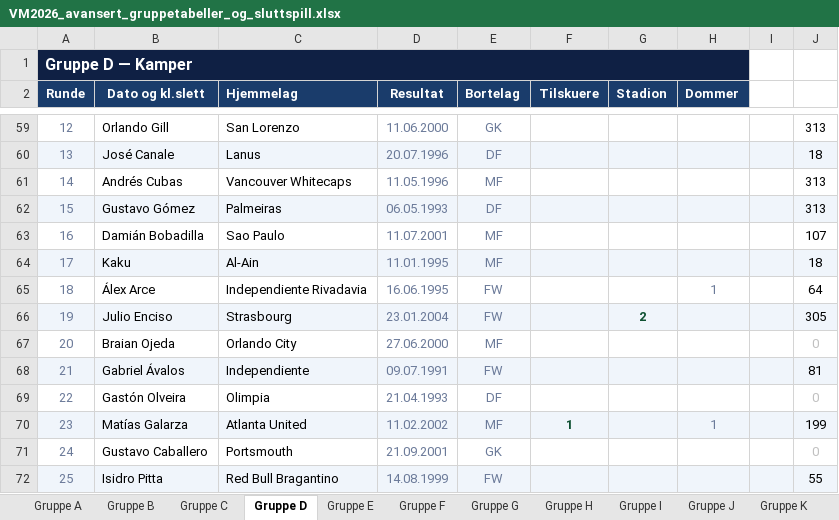
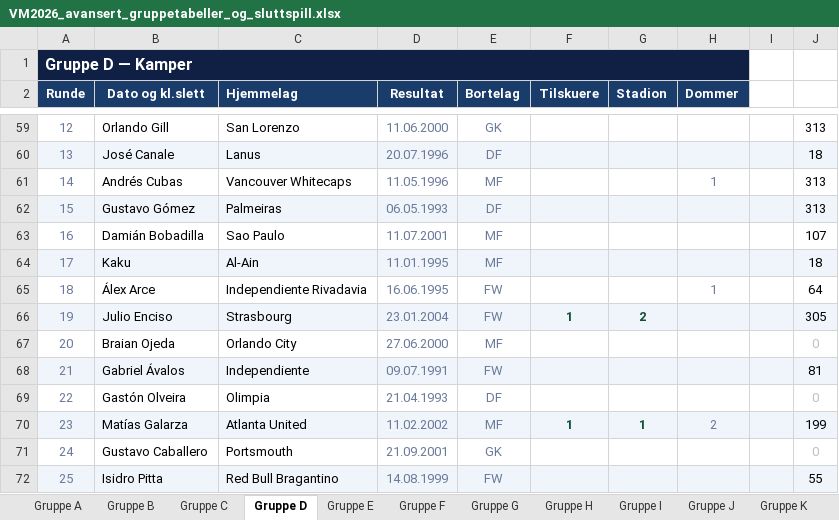
Before and after one commit to cathrinei/vm2026-statistikk, an Excel workbook: VM2026_avansert_gruppetabeller_og_sluttspill.xlsx, sheet Gruppe D, drawn as a sheet; only a part is shown, gaps mark what is left out; values as stored, in another font and other column widths than the file's, no borders; the diff names each change by its address in the sheet, - before the commit and + after, or states it on an @@ line.

```diff
--- a/VM2026_avansert_gruppetabeller_og_sluttspill.xlsx (sheet Gruppe D)
+++ b/VM2026_avansert_gruppetabeller_og_sluttspill.xlsx (sheet Gruppe D)
-H61 (Dommer): (empty)
+H61 (Dommer): 1
-F66 (Tilskuere): (empty)
+F66 (Tilskuere): 1
-G70 (Stadion): (empty)
+G70 (Stadion): 1
-H70 (Dommer): 1
+H70 (Dommer): 2
```
Also changed, not shown: sheet Gruppe C, sheet Gruppe F, sheet Gruppe E, sheet Gruppe B, 1 other file.
